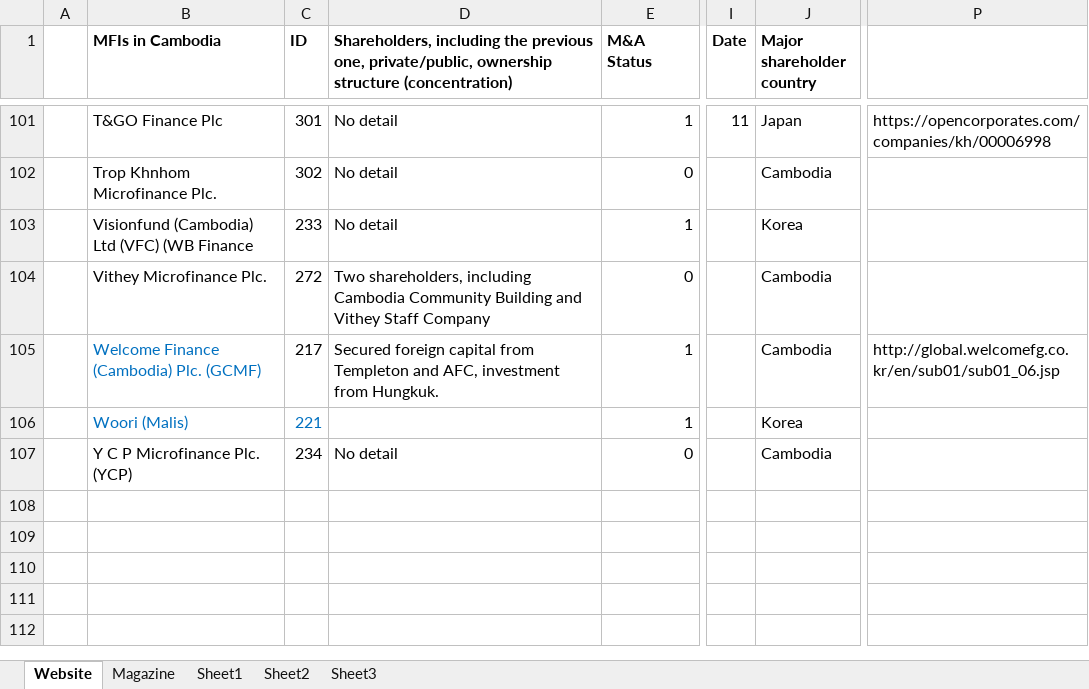
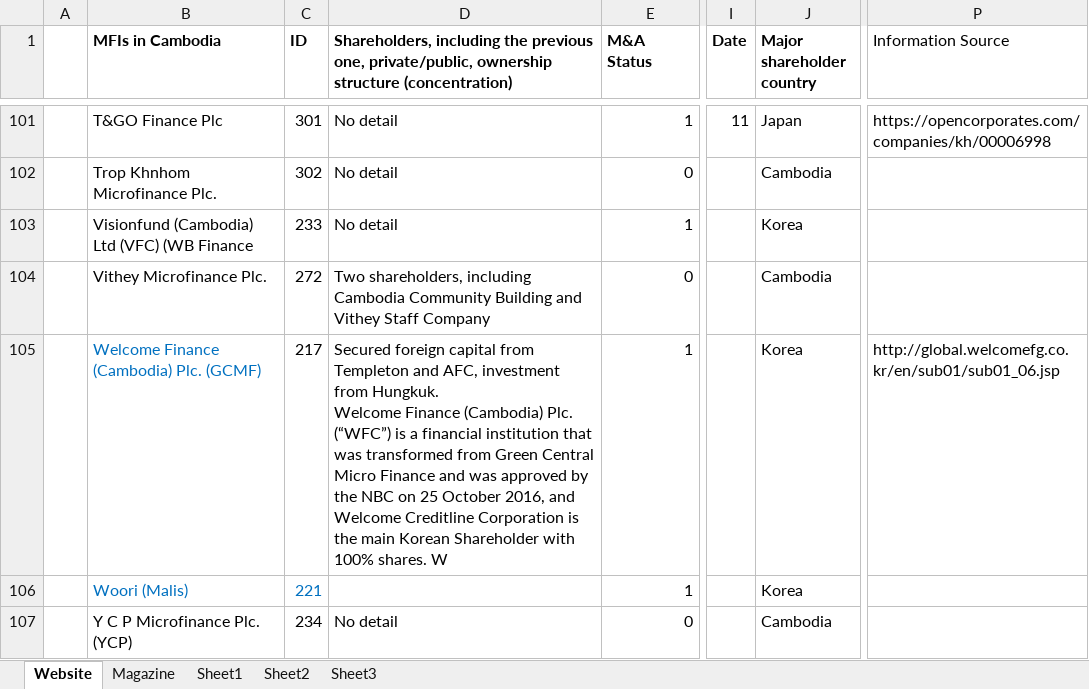
Before and after one commit to DaijuAiba/Cambodia-Microfinance, an Excel workbook: M&A/Data/MFI History_as of 20210511.xlsx, sheet Website, drawn as a sheet; only a part is shown, gaps mark what is left out; values as stored, in another font and other column widths than the file's, no borders; ↵ is a line break in a cell; the diff covers the shown part only; the diff names each change by its address in the sheet, - before the commit and + after, or states it on an @@ line.

```diff
--- a/M&A/Data/MFI History_as of 20210511.xlsx (sheet Website)
+++ b/M&A/Data/MFI History_as of 20210511.xlsx (sheet Website)
-P1: (empty)
+P1: Information Source
-D105: …from Hungkuk.
+D105: …from Hungkuk. ↵ Welcome Finance (Cambodia) Plc. (“WFC”) is a financial institution that was transformed from Green Central Micro Finance and was approved by the NBC on 25 October 2016, and Welcome Creditline Corporation is the main Korean Shareholder with 100% shares. W
-J105 (Major shareholder country): Cambodia
+J105 (Major shareholder country): Korea
```
Also changed, not shown: 59 edited cells and cell formats elsewhere in this sheet, sheet Sheet3, 41 other files.
